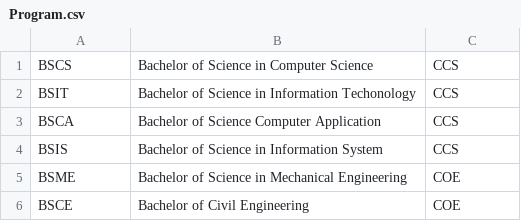
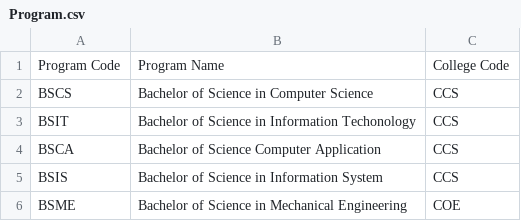
Before and after one commit to Kris2103/CCC151-CSV, a CSV file: Program.csv, drawn as a sheet; only a part is shown; the shorter side is filled out with more unchanged rows.

```diff
--- a/Program.csv
+++ b/Program.csv
@@ -1 +1,2 @@
+Program Code,Program Name,College Code
 BSCS,Bachelor of Science in Computer Science,CCS
```
Also changed, not shown: College.csv, Student.csv, 3 other files.
